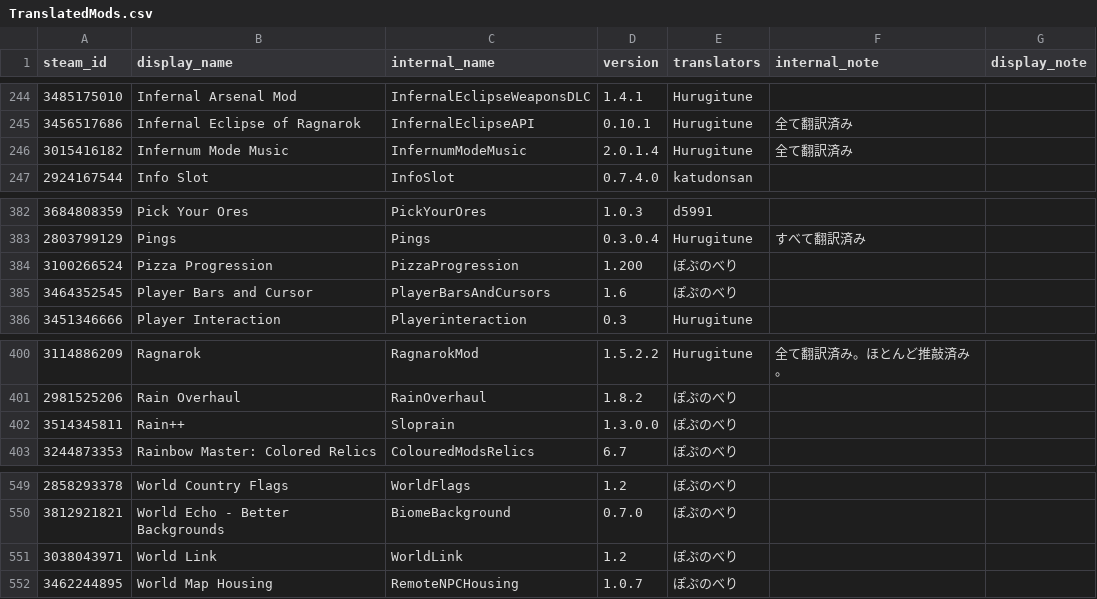
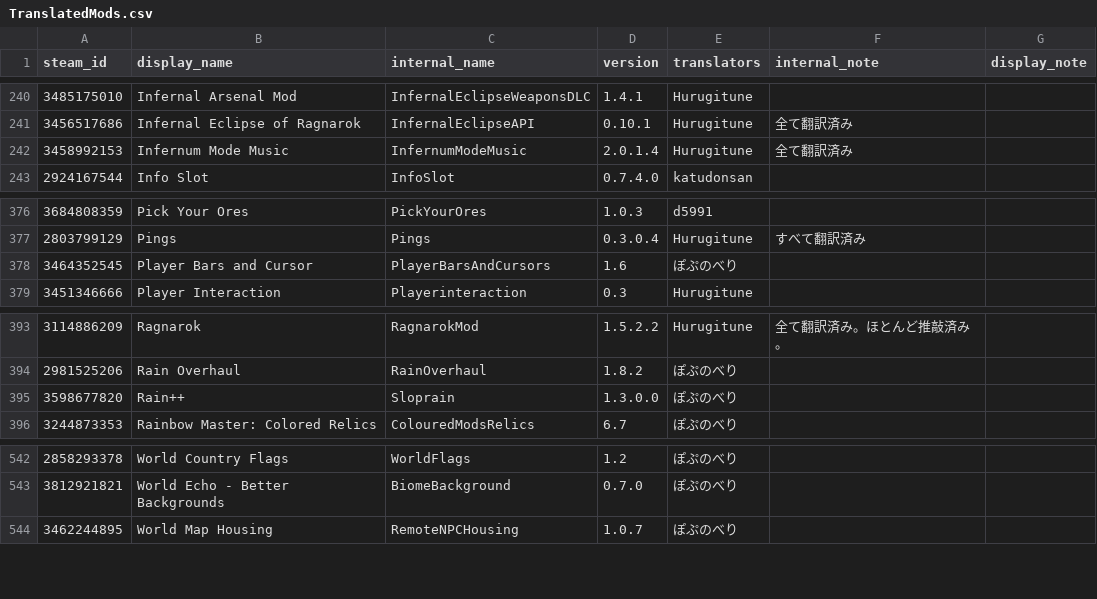
Before and after one commit to ExternalLocalizer/TMLHonyaku, a CSV file: TranslatedMods.csv, drawn as a sheet; only a part is shown, gaps mark what is left out; the diff covers the shown part only.

```diff
--- a/TranslatedMods.csv
+++ b/TranslatedMods.csv
@@ -245,3 +241,3 @@ steam_id,display_name,internal_name,version,translators,internal_note,display_no
 3456517686,Infernal Eclipse of Ragnarok,InfernalEclipseAPI,0.10.1,Hurugitune,全て翻訳済み,
-3015416182,Infernum Mode Music,InfernumModeMusic,2.0.1.4,Hurugitune,全て翻訳済み,
+3458992153,Infernum Mode Music,InfernumModeMusic,2.0.1.4,Hurugitune,全て翻訳済み,
 2924167544,Info Slot,InfoSlot,0.7.4.0,katudonsan,,
@@ -383,3 +377,2 @@ steam_id,display_name,internal_name,version,translators,internal_note,display_no
 2803799129,Pings,Pings,0.3.0.4,Hurugitune,すべて翻訳済み,
-3100266524,Pizza Progression,PizzaProgression,1.200,ぽぷのべり,,
 3464352545,Player Bars and Cursor,PlayerBarsAndCursors,1.6,ぽぷのべり,,
@@ -401,3 +394,3 @@ steam_id,display_name,internal_name,version,translators,internal_note,display_no
 2981525206,Rain Overhaul,RainOverhaul,1.8.2,ぽぷのべり,,
-3514345811,Rain++,Sloprain,1.3.0.0,ぽぷのべり,,
+3598677820,Rain++,Sloprain,1.3.0.0,ぽぷのべり,,
 3244873353,Rainbow Master: Colored Relics,ColouredModsRelics,6.7,ぽぷのべり,,
@@ -550,3 +543,2 @@ steam_id,display_name,internal_name,version,translators,internal_note,display_no
 3812921821,World Echo - Better Backgrounds,BiomeBackground,0.7.0,ぽぷのべり,,
-3038043971,World Link,WorldLink,1.2,ぽぷのべり,,
 3462244895,World Map Housing,RemoteNPCHousing,1.0.7,ぽぷのべり,,
```
Also changed, not shown: 6 removed rows and 2 edited cells elsewhere in this file, 8 other files.
